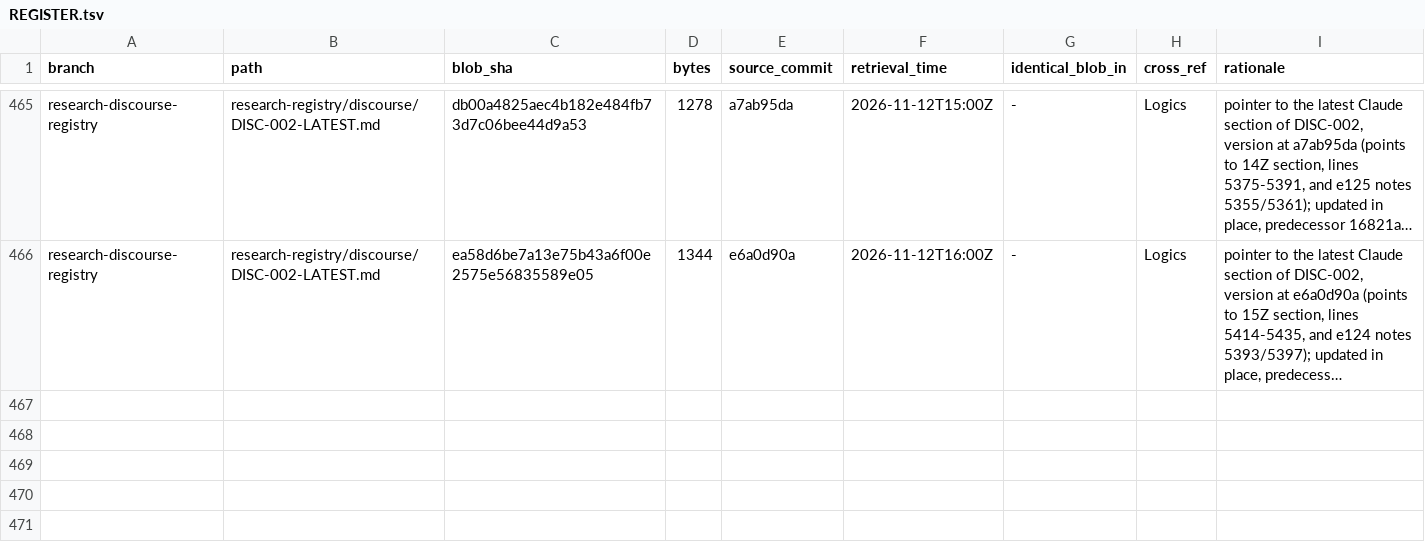
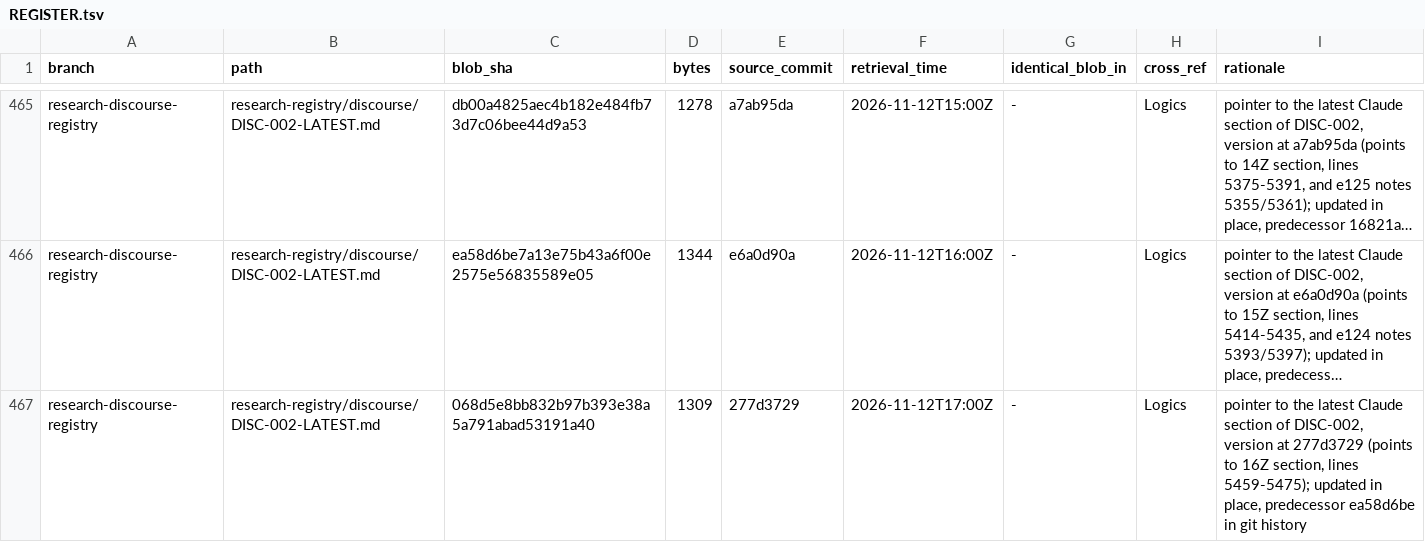
Before and after one commit to AGI144348Outlook/Echo_Green_Future, a TSV file: L2-library/Indices/REGISTER.tsv, drawn as a sheet; only a part is shown, gaps mark what is left out; long unchanged cells end in …; the diff names each change by its address in the sheet, - before the commit and + after, or states it on an @@ line.

```diff
--- a/L2-library/Indices/REGISTER.tsv
+++ b/L2-library/Indices/REGISTER.tsv
+row 467: research-discourse-registry | research-registry/discourse/DISC-002-LATEST.md | 068d5e8bb832b97b393e38a5a791abad53191a40 | 1309 | 277d3729 | 2026-11-12T17:00Z | - | Logics | pointer to the latest Claude section of DISC-002, version at 277d3729 (points to 16Z section, lines 5459-5475); updated in place, predecessor ea58d6be in git history
```
Also changed, not shown: L2-library/Algorithms/REGISTER.tsv, L2-library/Logics/REGISTER.tsv, 2 other files.
